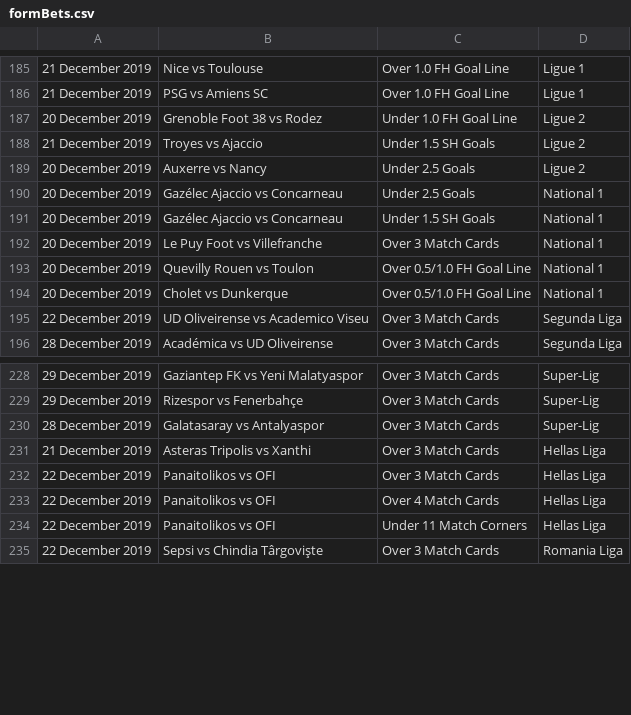
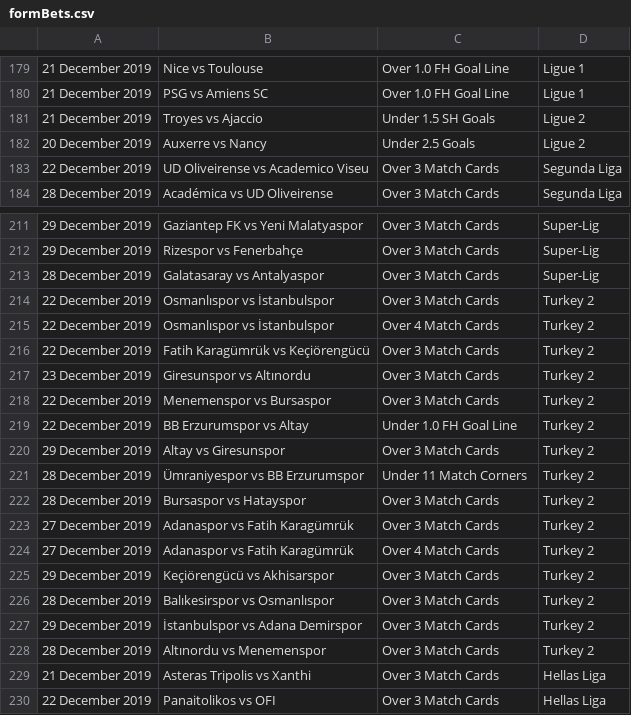
Before and after one commit to arjybarji/FootballScraping, a CSV file: formBets.csv, drawn as a sheet; only a part is shown, gaps mark what is left out; the shorter side is filled out with more unchanged rows; removed rows and columns are numbered as before the commit, all else as after; the diff covers the shown part only; the diff names each change by its address in the sheet, - before the commit and + after, or states it on an @@ line.

```diff
--- a/formBets.csv
+++ b/formBets.csv
-row 187: 20 December 2019 | Grenoble Foot 38 vs Rodez | Under 1.0 FH Goal Line | Ligue 2
-row 190: 20 December 2019 | Gazélec Ajaccio vs Concarneau | Under 2.5 Goals | National 1
-row 191: 20 December 2019 | Gazélec Ajaccio vs Concarneau | Under 1.5 SH Goals | National 1
-row 192: 20 December 2019 | Le Puy Foot vs Villefranche | Over 3 Match Cards | National 1
-row 193: 20 December 2019 | Quevilly Rouen vs Toulon | Over 0.5/1.0 FH Goal Line | National 1
-row 194: 20 December 2019 | Cholet vs Dunkerque | Over 0.5/1.0 FH Goal Line | National 1
+row 214: 22 December 2019 | Osmanlıspor vs İstanbulspor | Over 3 Match Cards | Turkey 2
+row 215: 22 December 2019 | Osmanlıspor vs İstanbulspor | Over 4 Match Cards | Turkey 2
+row 216: 22 December 2019 | Fatih Karagümrük vs Keçiörengücü | Over 3 Match Cards | Turkey 2
+row 217: 23 December 2019 | Giresunspor vs Altınordu | Over 3 Match Cards | Turkey 2
+row 218: 22 December 2019 | Menemenspor vs Bursaspor | Over 3 Match Cards | Turkey 2
+row 219: 22 December 2019 | BB Erzurumspor vs Altay | Under 1.0 FH Goal Line | Turkey 2
+row 220: 29 December 2019 | Altay vs Giresunspor | Over 3 Match Cards | Turkey 2
+row 221: 28 December 2019 | Ümraniyespor vs BB Erzurumspor | Under 11 Match Corners | Turkey 2
+row 222: 28 December 2019 | Bursaspor vs Hatayspor | Over 3 Match Cards | Turkey 2
+row 223: 27 December 2019 | Adanaspor vs Fatih Karagümrük | Over 3 Match Cards | Turkey 2
+row 224: 27 December 2019 | Adanaspor vs Fatih Karagümrük | Over 4 Match Cards | Turkey 2
+row 225: 29 December 2019 | Keçiörengücü vs Akhisarspor | Over 3 Match Cards | Turkey 2
+row 226: 28 December 2019 | Balıkesirspor vs Osmanlıspor | Over 3 Match Cards | Turkey 2
+row 227: 29 December 2019 | İstanbulspor vs Adana Demirspor | Over 3 Match Cards | Turkey 2
+row 228: 28 December 2019 | Altınordu vs Menemenspor | Over 3 Match Cards | Turkey 2
```
Also changed, not shown: 14 removed rows elsewhere in this file, 2or3.csv, bets.csv, 12 other files.
